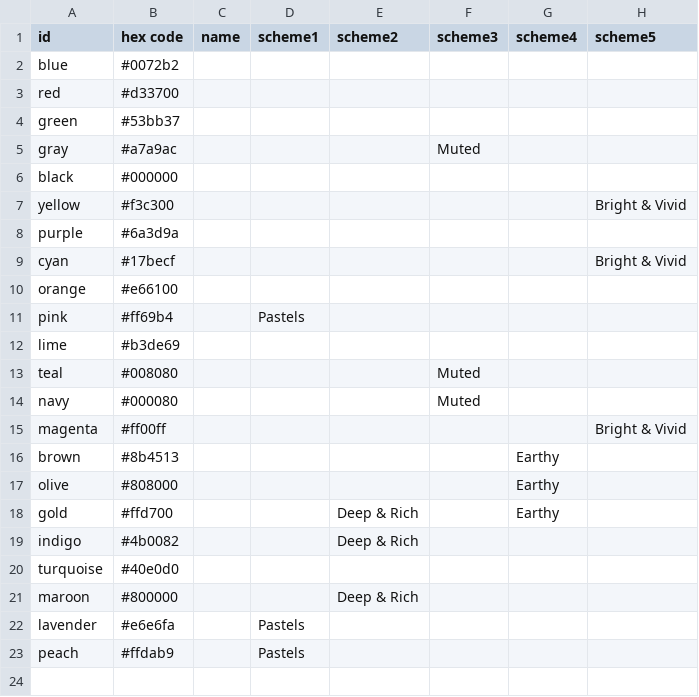
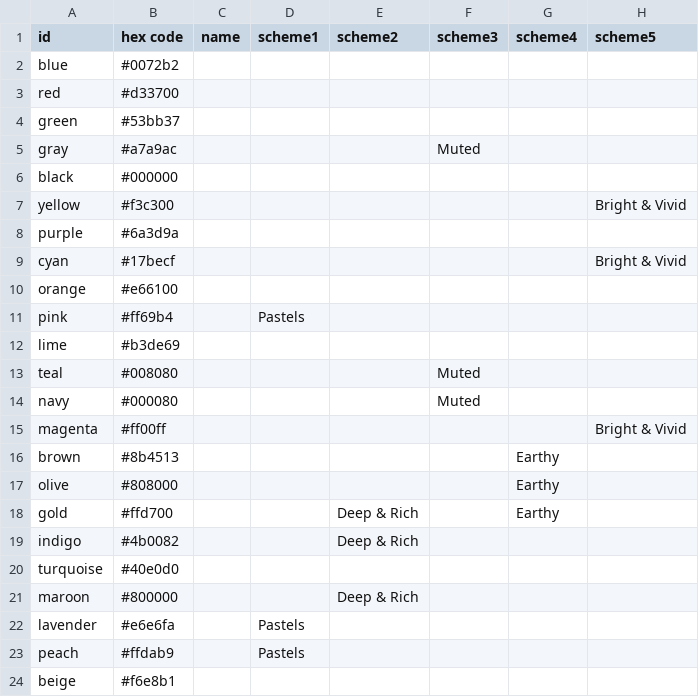
Before and after one commit to ntantaroudas/choice-web, a CSV file: config/colors.csv, drawn as a sheet.

```diff
--- a/config/colors.csv
+++ b/config/colors.csv
@@ -23 +23,2 @@ lavender,#e6e6fa,,Pastels,,,,
 peach,#ffdab9,,Pastels,,,,
+beige,#f6e8b1,,,,,,
```
Also changed, not shown: config/inputs.csv, 2 other files.
